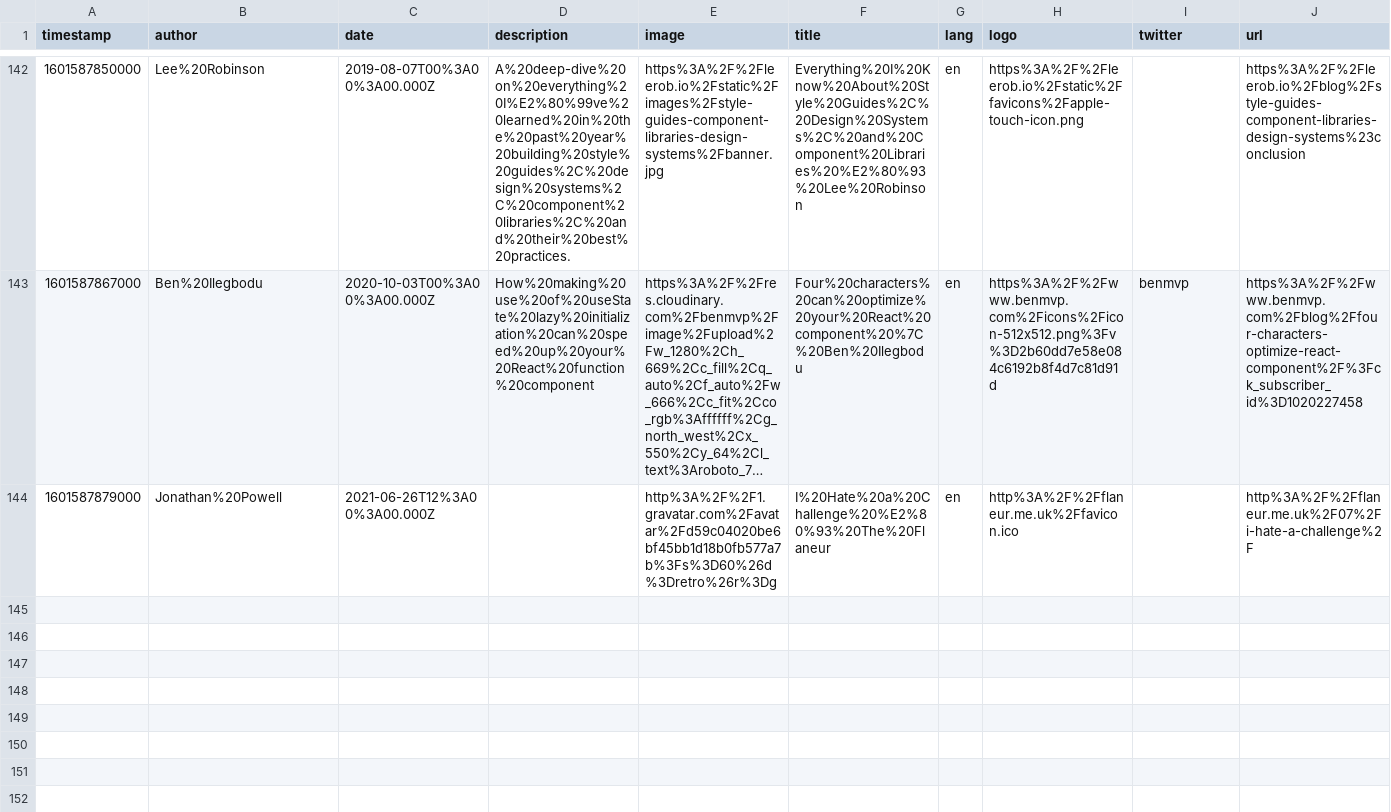
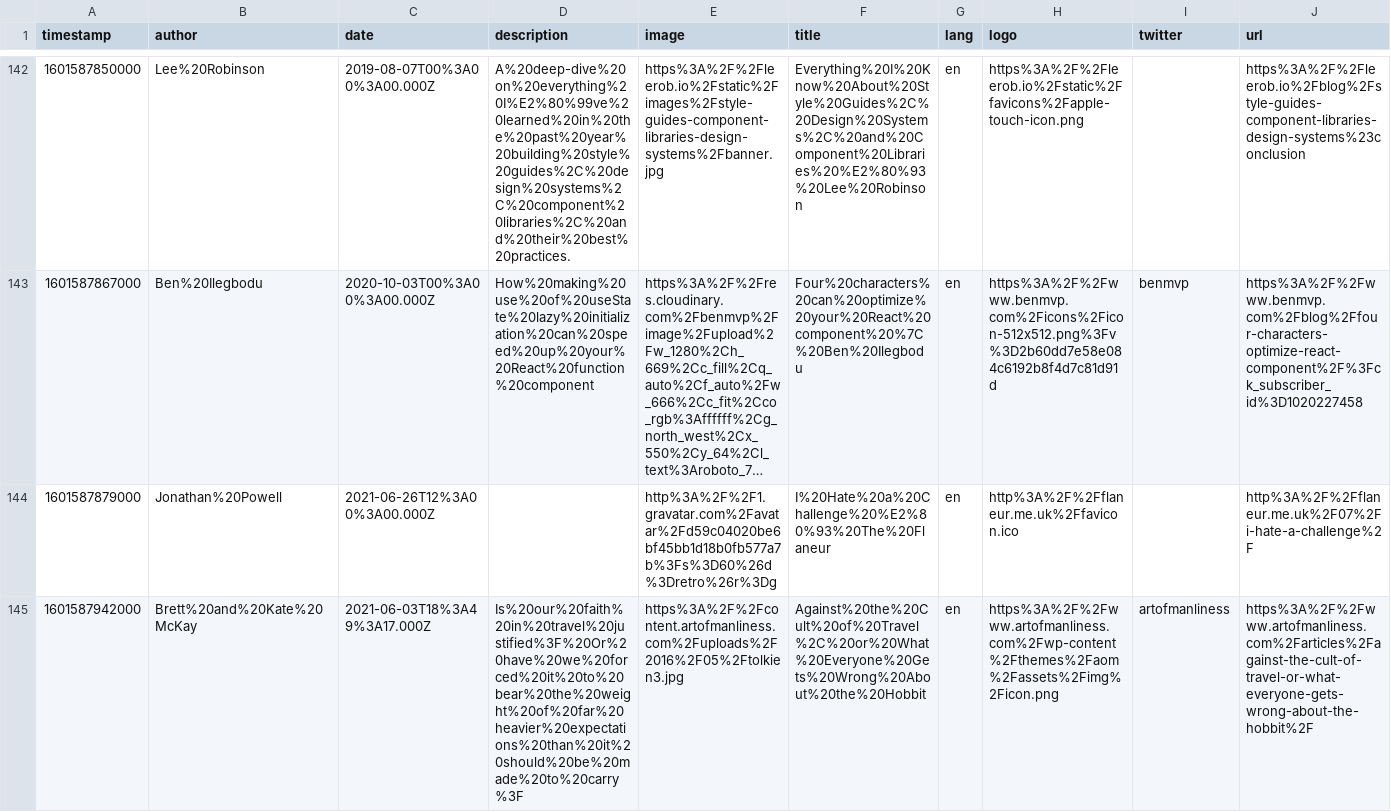
Before and after one commit to eckertalex/database, a CSV file: reading.csv, drawn as a sheet; only a part is shown, gaps mark what is left out; long unchanged cells end in …; the diff names each change by its address in the sheet, - before the commit and + after, or states it on an @@ line.

Commit message:
gitrows: Add https://www.artofmanliness.com/articles/against-the-cult-of-travel-or-what-everyone-gets-wrong-about-the-hobbit/

```diff
--- a/reading.csv
+++ b/reading.csv
+row 145: 1601587942000 | Brett%20and%20Kate%20McKay | 2021-06-03T18%3A49%3A17.000Z | Is%20our%20faith%20in%20travel%20justified%3F%20Or%20have%20we%20forced%20it%20to%20bear%20the%20weight%20of%20far%20heavier%20expectations%20than%20it%20should%20be%20made%20to%20carry%3F | https%3A%2F%2Fcontent.artofmanliness.com%2Fuploads%2F2016%2F05%2Ftolkien3.jpg | Against%20the%20Cult%20of%20Travel%2C%20or%20What%20Everyone%20Gets%20Wrong%20About%20the%20Hobbit | en | https%3A%2F%2Fwww.artofmanliness.com%2Fwp-content%2Fthemes%2Faom%2Fassets%2Fimg%2Ficon.png | artofmanliness | https%3A%2F%2Fwww.artofmanliness.com%2Farticles%2Fagainst-the-cult-of-travel-or-what-everyone-gets-wrong-about-the-hobbit%2F
```
